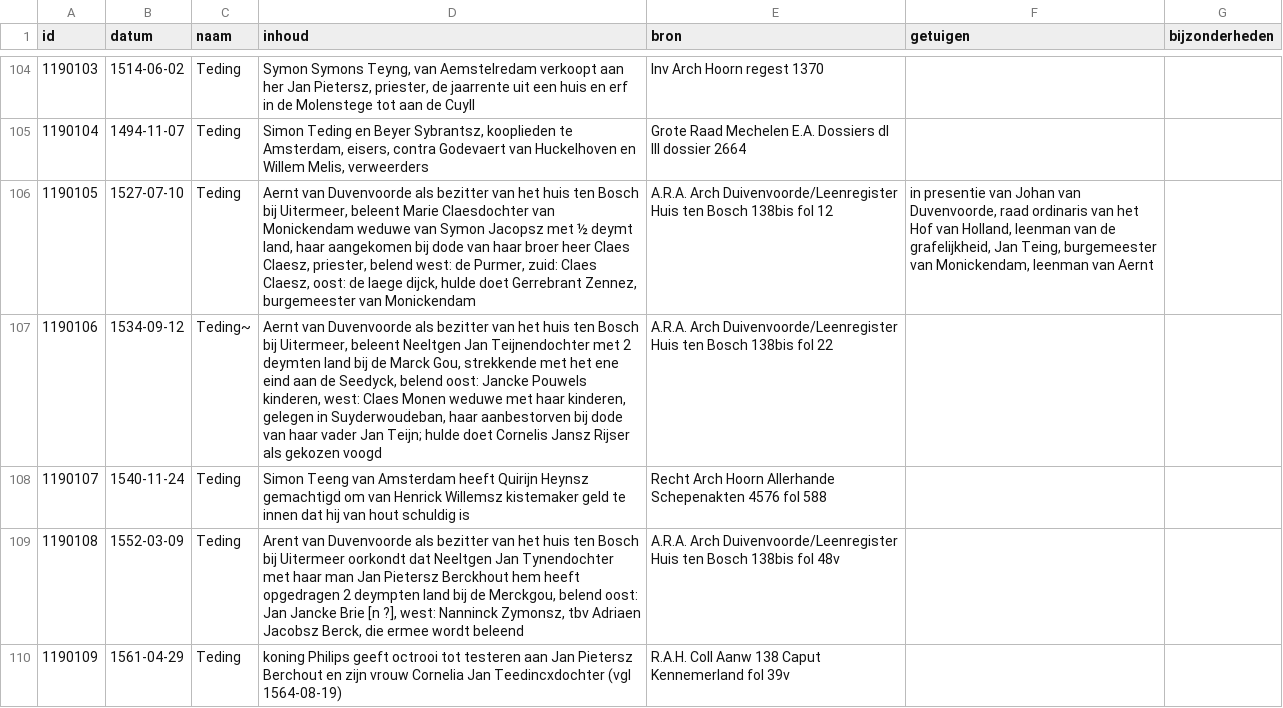
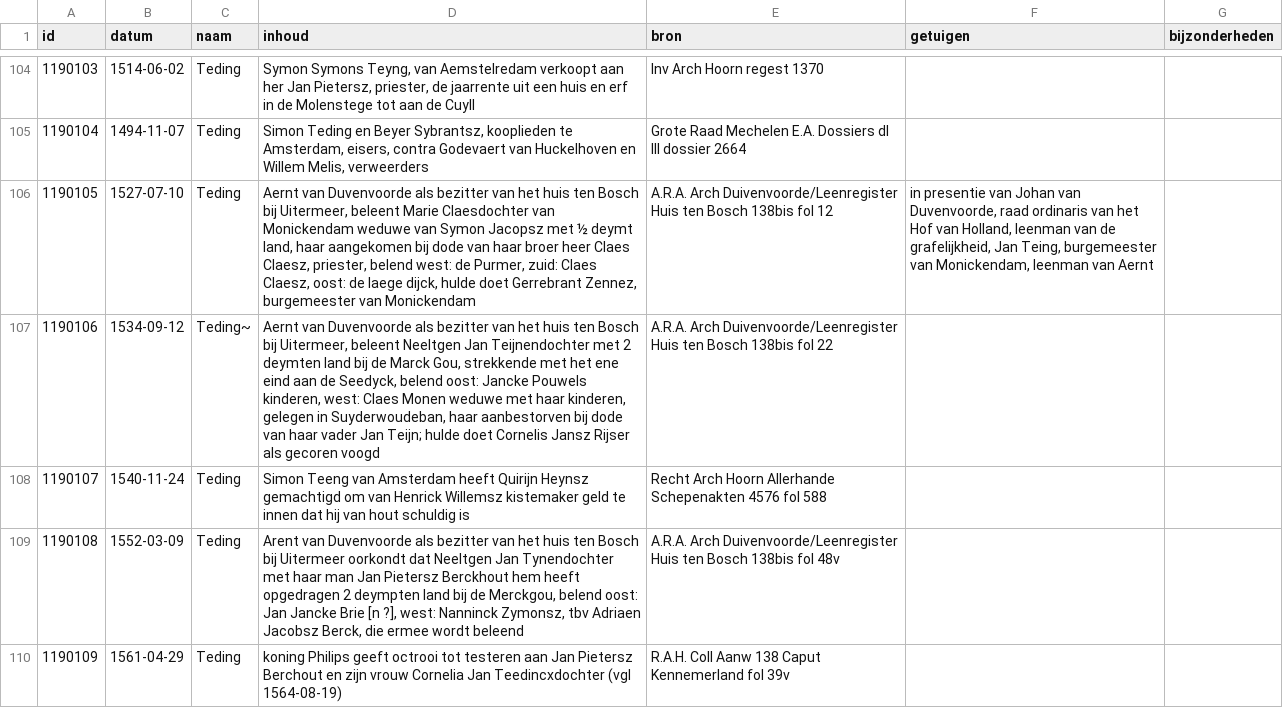
Before and after one commit to collectiegroesbeek/collectiegroesbeek-data, a CSV file: Coll Gr T U.csv, drawn as a sheet; only a part is shown, gaps mark what is left out; the diff covers the shown part only; the diff names each change by its address in the sheet, - before the commit and + after, or states it on an @@ line.

```diff
--- a/Coll Gr T U.csv
+++ b/Coll Gr T U.csv
-D107 (inhoud): …Rijser als gekozen voogd
+D107 (inhoud): …Rijser als gecoren voogd
```
Also changed, not shown: 5 edited cells elsewhere in this file, Coll Gr 7 Bloemendaal transportregister.csv, Coll Gr M.csv, 17 other files.
